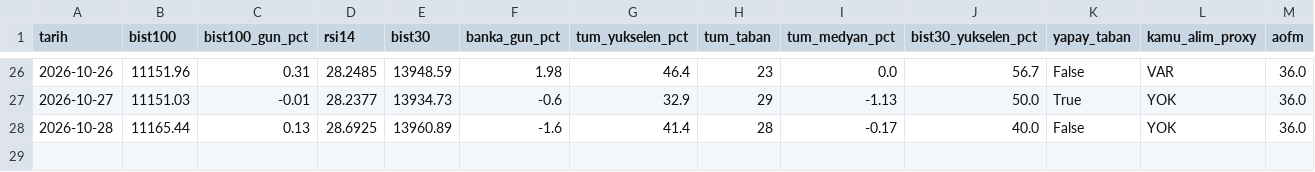
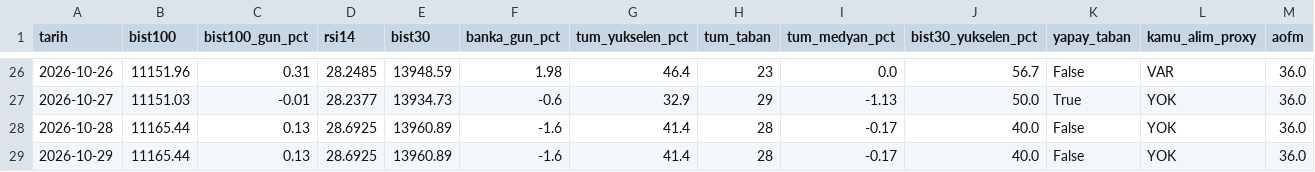
Before and after one commit to OrhanBoyali/bist-radar, a CSV file: output/gunluk_arsiv.csv, drawn as a sheet; only a part is shown, gaps mark what is left out; rows hold the shown columns only; the diff names each change by its address in the sheet, - before the commit and + after, or states it on an @@ line.

```diff
--- a/output/gunluk_arsiv.csv
+++ b/output/gunluk_arsiv.csv
+row 29: 2026-10-29 | 11165.44 | 0.13 | 28.6925 | 13960.89 | -1.6 | 41.4 | 28 | -0.17 | 40.0 | False | YOK | 36.0
```
Also changed, not shown: 3 other files.
